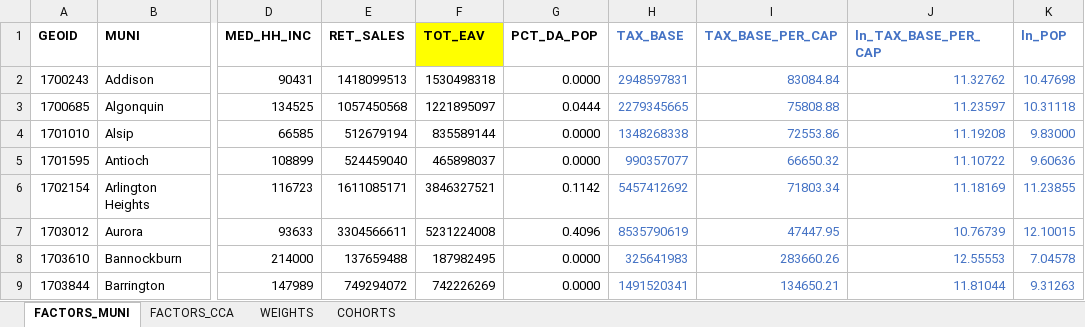
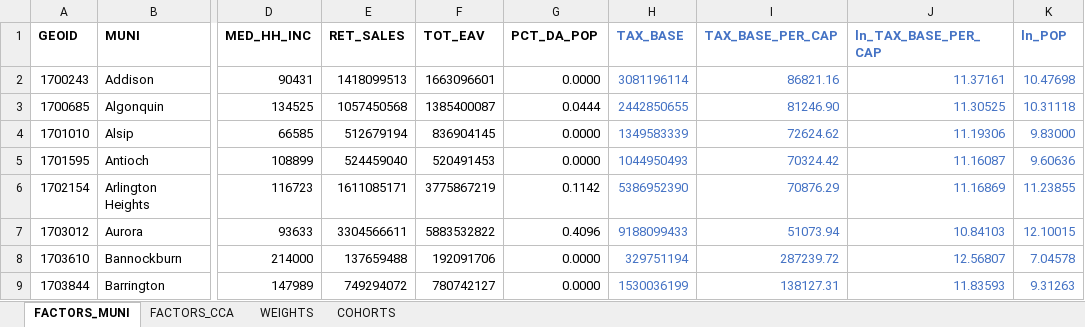
Before and after one commit to CMAP-REPOS/community-cohort-tool, an Excel workbook: input/community_cohort_inputs_2026_DAonly.xlsx, sheet FACTORS_MUNI, drawn as a sheet; only a part is shown, gaps mark what is left out; values as stored, in another font and other column widths than the file's, no borders; the diff covers the shown part only; the diff names each change by its address in the sheet, - before the commit and + after, or states it on an @@ line.

Commit message:
Add Total EAV (munis only)

```diff
--- a/input/community_cohort_inputs_2026_DAonly.xlsx (sheet FACTORS_MUNI)
+++ b/input/community_cohort_inputs_2026_DAonly.xlsx (sheet FACTORS_MUNI)
-F1 fill: #FFFF00
+F1 fill: none
-F2 (TOT_EAV): 1530498318
+F2 (TOT_EAV): 1663096601
-H2 (TAX_BASE): 2948597831
+H2 (TAX_BASE): 3081196114
-I2 (TAX_BASE_PER_CAP): 83084.84
+I2 (TAX_BASE_PER_CAP): 86821.16
-J2 (ln_TAX_BASE_PER_CAP): 11.32762
+J2 (ln_TAX_BASE_PER_CAP): 11.37161
-F3 (TOT_EAV): 1221895097
+F3 (TOT_EAV): 1385400087
-H3 (TAX_BASE): 2279345665
+H3 (TAX_BASE): 2442850655
-I3 (TAX_BASE_PER_CAP): 75808.88
+I3 (TAX_BASE_PER_CAP): 81246.90
-J3 (ln_TAX_BASE_PER_CAP): 11.23597
+J3 (ln_TAX_BASE_PER_CAP): 11.30525
-F4 (TOT_EAV): 835589144
+F4 (TOT_EAV): 836904145
-H4 (TAX_BASE): 1348268338
+H4 (TAX_BASE): 1349583339
-I4 (TAX_BASE_PER_CAP): 72553.86
+I4 (TAX_BASE_PER_CAP): 72624.62
-J4 (ln_TAX_BASE_PER_CAP): 11.19208
+J4 (ln_TAX_BASE_PER_CAP): 11.19306
-F5 (TOT_EAV): 465898037
+F5 (TOT_EAV): 520491453
-H5 (TAX_BASE): 990357077
+H5 (TAX_BASE): 1044950493
-I5 (TAX_BASE_PER_CAP): 66650.32
+I5 (TAX_BASE_PER_CAP): 70324.42
-J5 (ln_TAX_BASE_PER_CAP): 11.10722
+J5 (ln_TAX_BASE_PER_CAP): 11.16087
-F6 (TOT_EAV): 3846327521
+F6 (TOT_EAV): 3775867219
-H6 (TAX_BASE): 5457412692
+H6 (TAX_BASE): 5386952390
-I6 (TAX_BASE_PER_CAP): 71803.34
+I6 (TAX_BASE_PER_CAP): 70876.29
-J6 (ln_TAX_BASE_PER_CAP): 11.18169
+J6 (ln_TAX_BASE_PER_CAP): 11.16869
-F7 (TOT_EAV): 5231224008
+F7 (TOT_EAV): 5883532822
-H7 (TAX_BASE): 8535790619
+H7 (TAX_BASE): 9188099433
-I7 (TAX_BASE_PER_CAP): 47447.95
+I7 (TAX_BASE_PER_CAP): 51073.94
-J7 (ln_TAX_BASE_PER_CAP): 10.76739
+J7 (ln_TAX_BASE_PER_CAP): 10.84103
-F8 (TOT_EAV): 187982495
+F8 (TOT_EAV): 192091706
-H8 (TAX_BASE): 325641983
+H8 (TAX_BASE): 329751194
-I8 (TAX_BASE_PER_CAP): 283660.26
+I8 (TAX_BASE_PER_CAP): 287239.72
-J8 (ln_TAX_BASE_PER_CAP): 12.55553
+J8 (ln_TAX_BASE_PER_CAP): 12.56807
-F9 (TOT_EAV): 742226269
+F9 (TOT_EAV): 780742127
-H9 (TAX_BASE): 1491520341
+H9 (TAX_BASE): 1530036199
-I9 (TAX_BASE_PER_CAP): 134650.21
+I9 (TAX_BASE_PER_CAP): 138127.31
-J9 (ln_TAX_BASE_PER_CAP): 11.81044
+J9 (ln_TAX_BASE_PER_CAP): 11.83593
```
Also changed, not shown: 1103 edited cells elsewhere in this sheet, sheet FACTORS_CCA.
